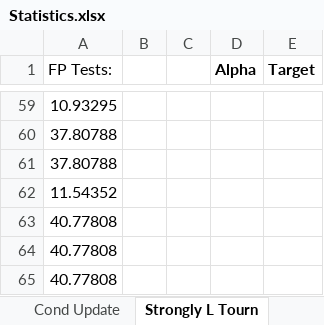
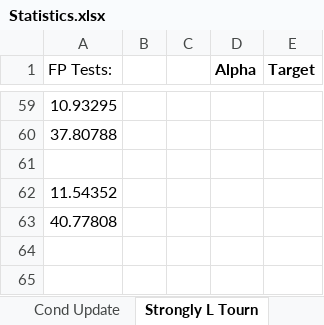
Before and after one commit to rattboi/flanders_ece486, an Excel workbook: doc/Statistics.xlsx, sheet Strongly L Tourn, drawn as a sheet; only a part is shown, gaps mark what is left out; values as stored, in another font and other column widths than the file's, no borders; the diff covers the shown part only; the diff names each change by its address in the sheet, - before the commit and + after, or states it on an @@ line.

```diff
--- a/doc/Statistics.xlsx (sheet Strongly L Tourn)
+++ b/doc/Statistics.xlsx (sheet Strongly L Tourn)
-A61 (FP Tests:): 37.80788
+A61 (FP Tests:): (empty)
-row 63: 40.77808
-row 64: 40.77808
```
Also changed, not shown: 21 edited cells elsewhere in this sheet, sheet Always Update, sheet Bigass Cache-RAS, sheet Unlimited RAS, sheet Last Results, sheet Strongly T - 1 Local, sheet Strongly G Tourn, 10 more sheets, 1 other file.
